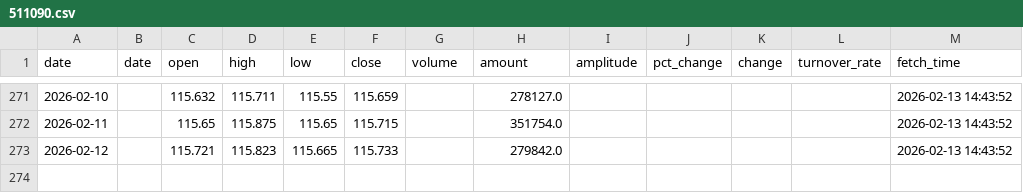
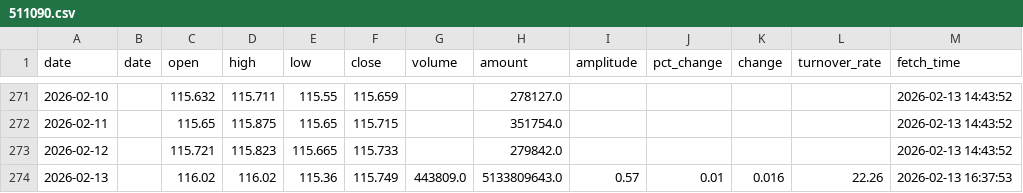
Before and after one commit to kken61291-eng/Fund-AI-Advisor, a CSV file: data_cache/511090.csv, drawn as a sheet; only a part is shown, gaps mark what is left out.

```diff
--- a/data_cache/511090.csv
+++ b/data_cache/511090.csv
@@ -273 +273,2 @@ date,date,open,high,low,close,volume,amount,amplitude,pct_change,change,turnover
 2026-02-12,,115.721,115.823,115.665,115.733,,279842.0,,,,,2026-02-13 14:43:52
+2026-02-13,,116.02,116.02,115.36,115.749,443809.0,5133809643.0,0.57,0.01,0.016,22.26,2026-02-13 16:37:53
```
Also changed, not shown: data_cache/159509.csv, data_cache/159726.csv, 23 other files.
